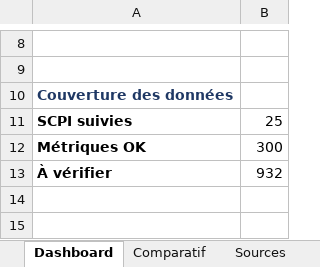
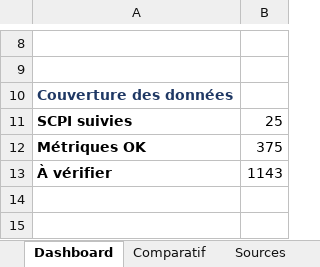
Before and after one commit to maximemrg/scpi-tracker, an Excel workbook: SCPI_tracker.xlsx, sheet Dashboard, drawn as a sheet; only a part is shown, gaps mark what is left out; values as stored, in another font and other column widths than the file's, no borders; charts and pictures not drawn; the diff names each change by its address in the sheet, - before the commit and + after, or states it on an @@ line.

```diff
--- a/SCPI_tracker.xlsx (sheet Dashboard)
+++ b/SCPI_tracker.xlsx (sheet Dashboard)
-B12: 300
+B12: 375
-B13: 932
+B13: 1143
```
Also changed, not shown: sheet Historique, sheet A_VERIFIER, sheet Flux, 2 other files.
